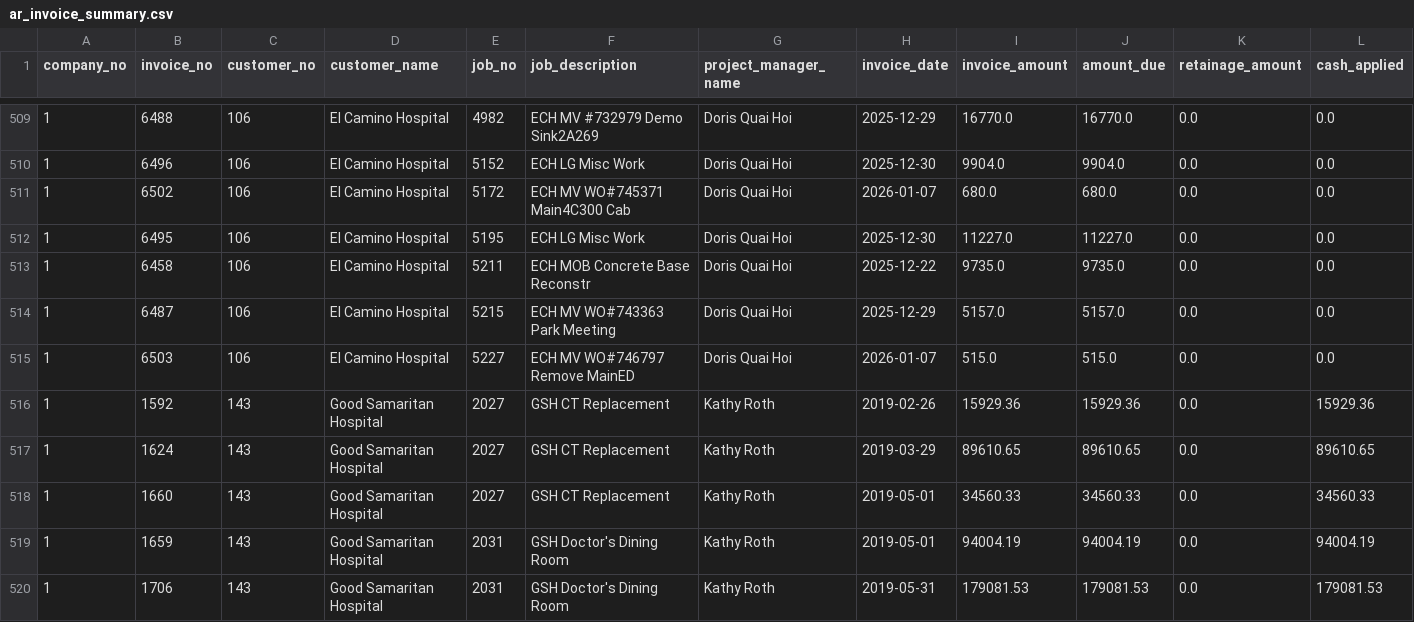
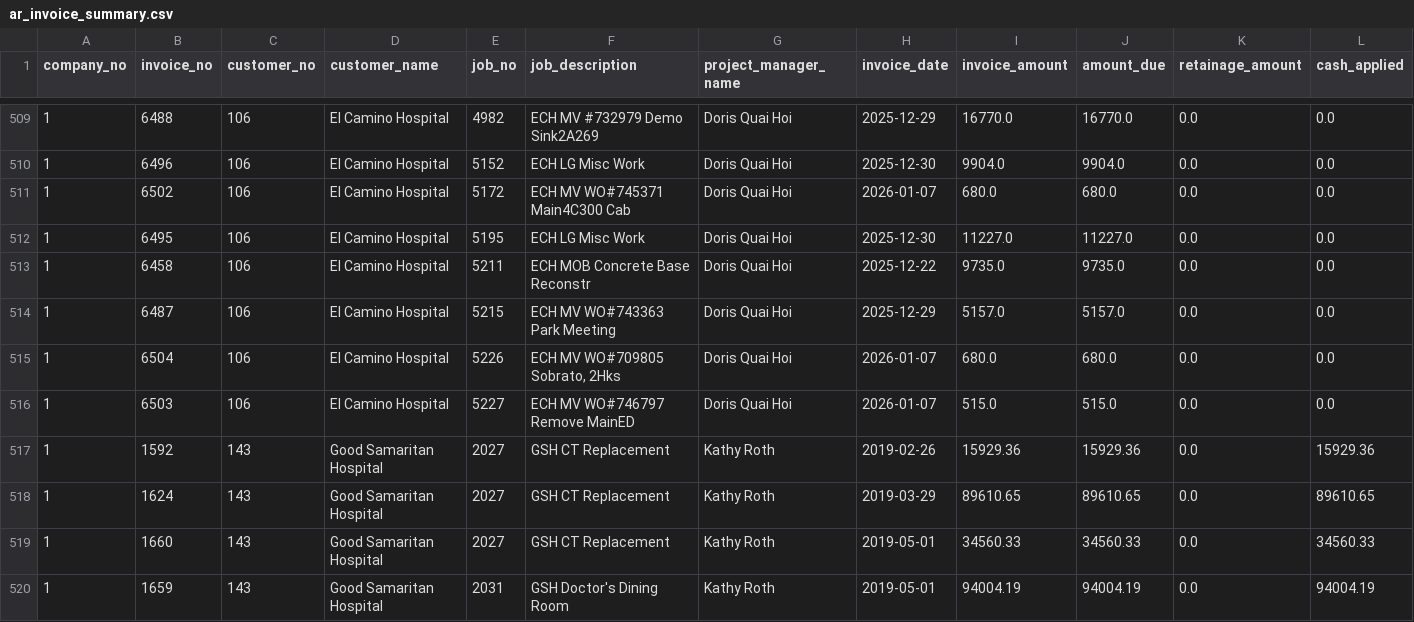
Before and after one commit to josh987123/ftg-foundation-data, a CSV file: data/ar_invoice_summary.csv, drawn as a sheet; only a part is shown, gaps mark what is left out; the shorter side is filled out with more unchanged rows; rows hold the shown columns only; the diff names each change by its address in the sheet, - before the commit and + after, or states it on an @@ line.

Commit message:
Automated FTG data refresh

```diff
--- a/data/ar_invoice_summary.csv
+++ b/data/ar_invoice_summary.csv
+row 515: 1 | 6504 | 106 | El Camino Hospital | 5226 | ECH MV WO#709805 Sobrato, 2Hks | Doris Quai Hoi | 2026-01-07 | 680.0 | 680.0 | 0.0 | 0.0
```
Also changed, not shown: data/gl_history_all.csv, data/job_billed_revenue.csv, 12 other files.
